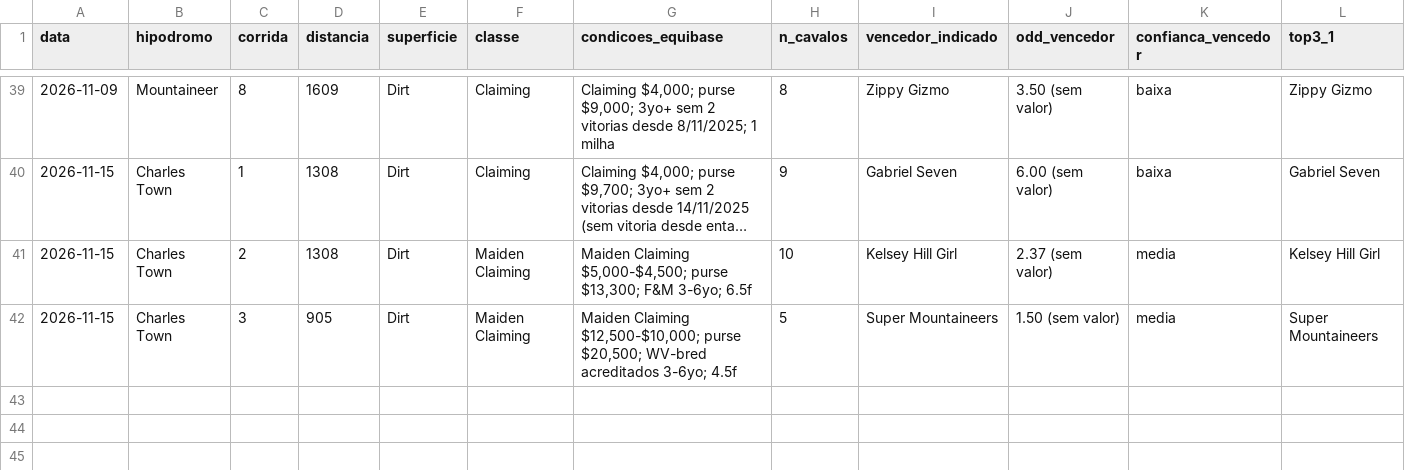
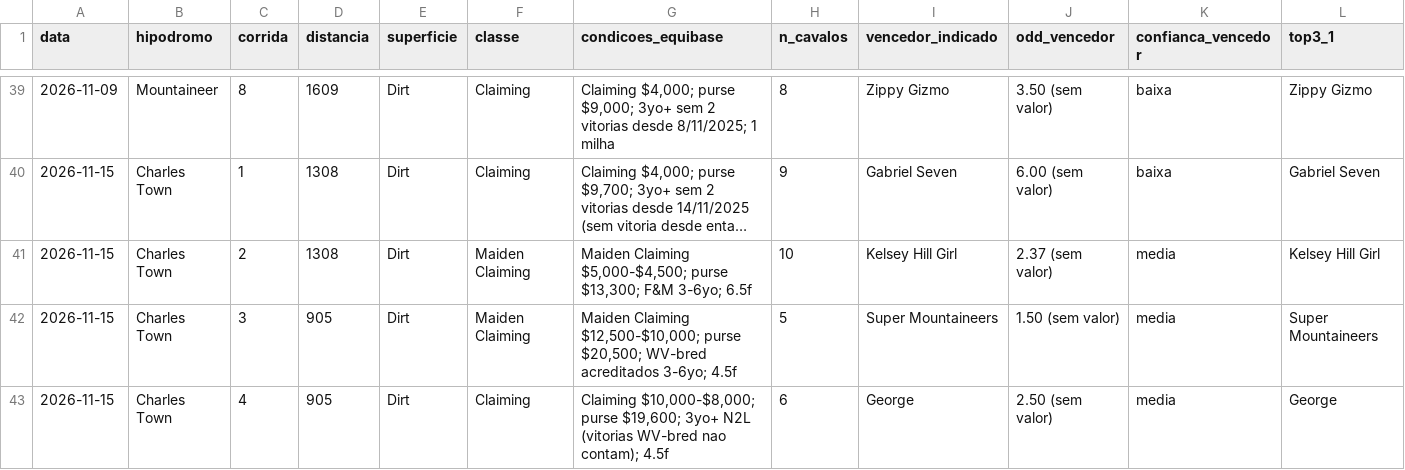
Before and after one commit to vidadeinvestidoresportivo/Analista-Cavalos-2, a CSV file: analista/planilha-acompanhamento.csv, drawn as a sheet; only a part is shown, gaps mark what is left out; long unchanged cells end in …; rows hold the shown columns only; the diff names each change by its address in the sheet, - before the commit and + after, or states it on an @@ line.

```diff
--- a/analista/planilha-acompanhamento.csv
+++ b/analista/planilha-acompanhamento.csv
+row 43: 2026-11-15 | Charles Town | 4 | 905 | Dirt | Claiming | Claiming $10,000-$8,000; purse $19,600; 3yo+ N2L (vitorias WV-bred nao contam); 4.5f | 6 | George | 2.50 (sem valor) | media | George
```
